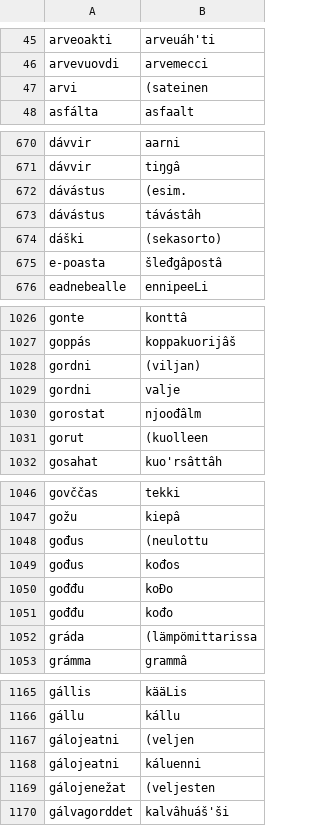
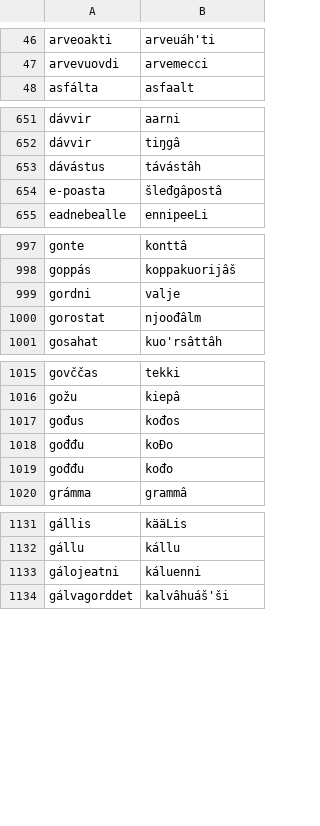
Before and after one commit to giellalt/dict-sme-smn, a CSV file: inc/N-smesmn.csv, drawn as a sheet; only a part is shown, gaps mark what is left out; the diff covers the shown part only.

```diff
--- a/inc/N-smesmn.csv
+++ b/inc/N-smesmn.csv
@@ -46,3 +47,2 @@ arveoakti	arveuáh'ti
 arvevuovdi	arvemecci
-arvi	(sateinen
 asfálta	asfaalt
@@ -671,5 +652,3 @@ dávvir	aarni
 dávvir	tiŋgâ
-dávástus	(esim.
 dávástus	távástâh
-dáški	(sekasorto)
 e-poasta	šleđgâpostâ
@@ -1027,6 +998,4 @@ gonte	konttâ
 goppás	koppakuorijâš
-gordni	(viljan)
 gordni	valje
 gorostat	njoođâlm
-gorut	(kuolleen
 gosahat	kuo'rsâttâh
@@ -1047,3 +1016,2 @@ govččas	tekki
 gožu	kiepâ
-gođus	(neulottu
 gođus	kođos
@@ -1051,3 +1019,2 @@ gođđu	koĐo
 gođđu	kođo
-gráda	(lämpömittarissa
 grámma	grammâ
@@ -1166,5 +1132,3 @@ gállis	kääLis
 gállu	kállu
-gálojeatni	(veljen
 gálojeatni	káluenni
-gálojenežat	(veljesten
 gálvagorddet	kalvâhuáš'ši
```
Also changed, not shown: 1 added row, 85 removed rows and 1 edited cell elsewhere in this file.
